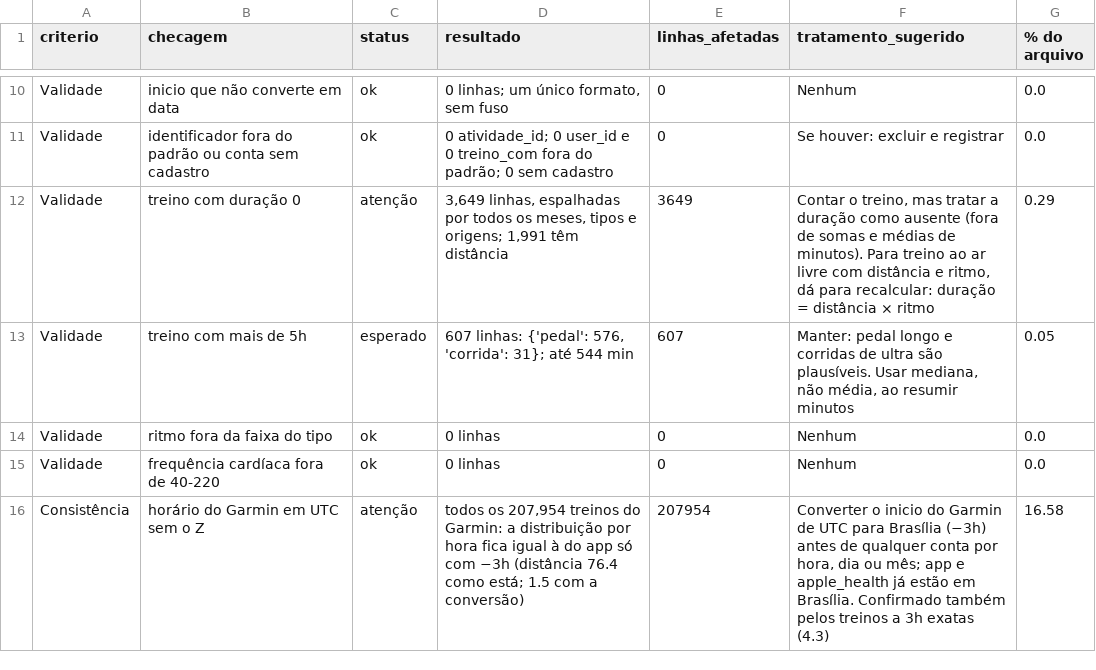
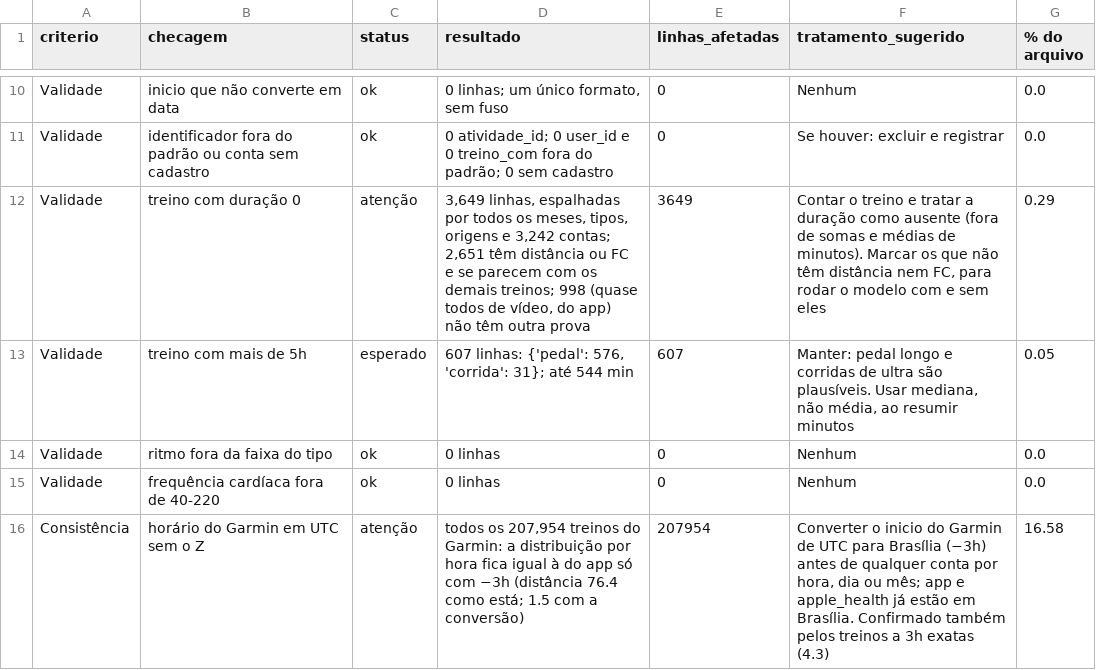
Before and after one commit to joaopedrokanamaru-ops/vitaliza-grupo-12, a CSV file: saidas/qualidade_atividades.csv, drawn as a sheet; only a part is shown, gaps mark what is left out.

```diff
--- a/saidas/qualidade_atividades.csv
+++ b/saidas/qualidade_atividades.csv
@@ -11,3 +11,3 @@ Validade,inicio que não converte em data,ok,"0 linhas; um único formato, sem f
 Validade,identificador fora do padrão ou conta sem cadastro,ok,0 atividade_id; 0 user_id e 0 treino_com fora do padrão; 0 sem cadastro,0,Se houver: excluir e registrar,0.0
-Validade,treino com duração 0,atenção,"3,649 linhas, espalhadas por todos os meses, tipos e origens; 1,991 têm distância",3649,"Contar o treino, mas tratar a duração como ausente (fora de somas e médias de minutos). Para treino ao ar livre com distância e ritmo, dá para recalcular: duração = distância × ritmo",0.29
+Validade,treino com duração 0,atenção,"3,649 linhas, espalhadas por todos os meses, tipos, origens e 3,242 contas; 2,651 têm distância ou FC e se parecem com os demais treinos; 998 (quase todos de vídeo, do app) não têm outra prova",3649,"Contar o treino e tratar a duração como ausente (fora de somas e médias de minutos). Marcar os que não têm distância nem FC, para rodar o modelo com e sem eles",0.29
 Validade,treino com mais de 5h,esperado,"607 linhas: {'pedal': 576, 'corrida': 31}; até 544 min",607,"Manter: pedal longo e corridas de ultra são plausíveis. Usar mediana, não média, ao resumir minutos",0.05
```
Also changed, not shown: 2 other files.
